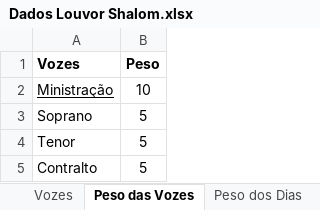
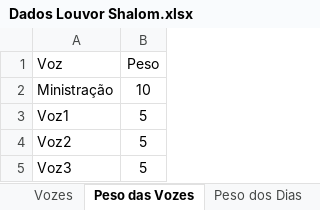
Before and after one commit to hmbarros/Louvor-Shalom, an Excel workbook: Modelo-PO/Dados Louvor Shalom.xlsx, sheet Peso das Vozes, drawn as a sheet; values as stored, in another font and other column widths than the file's, no borders; the diff names each change by its address in the sheet, - before the commit and + after, or states it on an @@ line.

```diff
--- a/Modelo-PO/Dados Louvor Shalom.xlsx (sheet Peso das Vozes)
+++ b/Modelo-PO/Dados Louvor Shalom.xlsx (sheet Peso das Vozes)
-A1: Vozes
+A1: Voz
-A1:B1 bold: on
+A1:B1 bold: off
-A2 underline: on
+A2 underline: off
-A3 (Voz): Soprano
+A3 (Voz): Voz1
-A4 (Voz): Tenor
+A4 (Voz): Voz2
-A5 (Voz): Contralto
+A5 (Voz): Voz3
```
Also changed, not shown: sheet Instrumento, sheet Peso dos Dias, sheet Dias por Mês, sheet Vozes, sheet Disponibilidade, sheet Peso dos Instrumentos, 4 other files.
